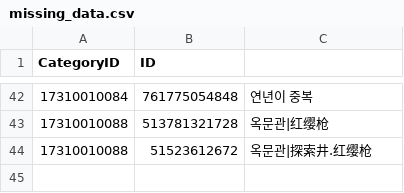
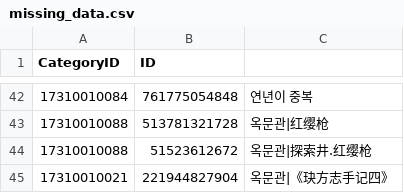
Before and after one commit to yhellos3327-eng/wwmkoreamap, a CSV file: missing_data.csv, drawn as a sheet; only a part is shown, gaps mark what is left out; the diff names each change by its address in the sheet, - before the commit and + after, or states it on an @@ line.

```diff
--- a/missing_data.csv
+++ b/missing_data.csv
+row 45: 17310010021 | 221944827904 | 옥문관|《玦方志手记四》
```
Also changed, not shown: translation4.csv.
